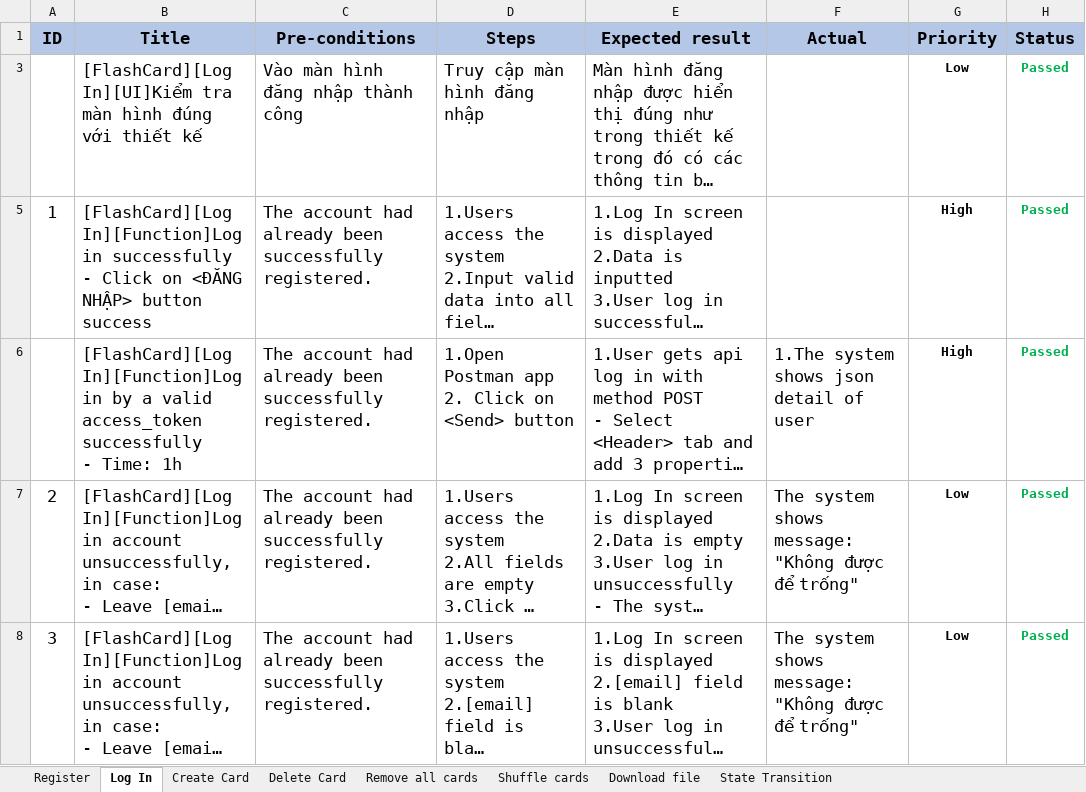
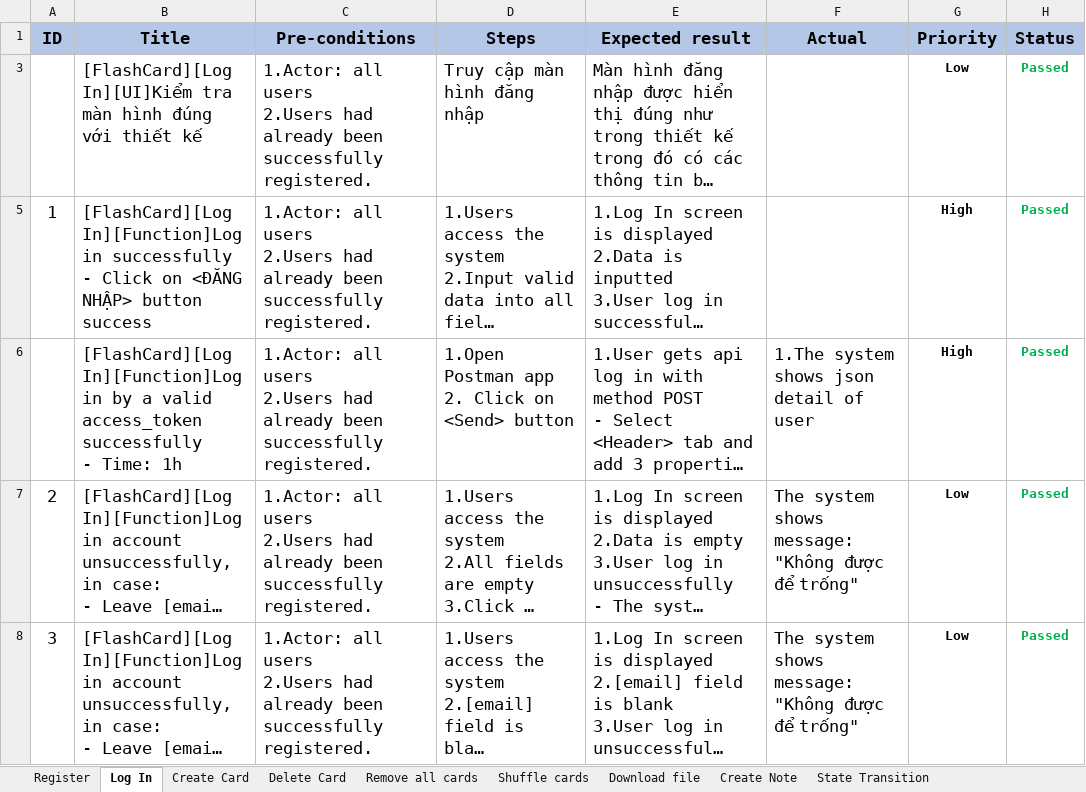
Before and after one commit to duyenqa/learn-writing-english, an Excel workbook: manual_test/DuyenNTK Flashcard System Test Case.xlsx, sheet Log In, drawn as a sheet; only a part is shown; long unchanged cells end in …; values as stored, in another font and other column widths than the file's, no borders; conditional formats not drawn; ↵ is a line break in a cell; the diff covers the shown part only; the diff names each change by its address in the sheet, - before the commit and + after, or states it on an @@ line.

```diff
--- a/manual_test/DuyenNTK Flashcard System Test Case.xlsx (sheet Log In)
+++ b/manual_test/DuyenNTK Flashcard System Test Case.xlsx (sheet Log In)
+sheet tab: Create Note
-C3 (Pre-conditions): Vào màn hình đăng nhập thành công
+C3 (Pre-conditions): 1.Actor: all users ↵ 2.Users had already been successfully registered.
-C5:C8 (Pre-conditions): The account had already…
+C5:C8 (Pre-conditions): 1.Actor: all users ↵ 2.Users had already…
```
Also changed, not shown: 4 edited cells elsewhere in this sheet, sheet Create Card, sheet Register.
